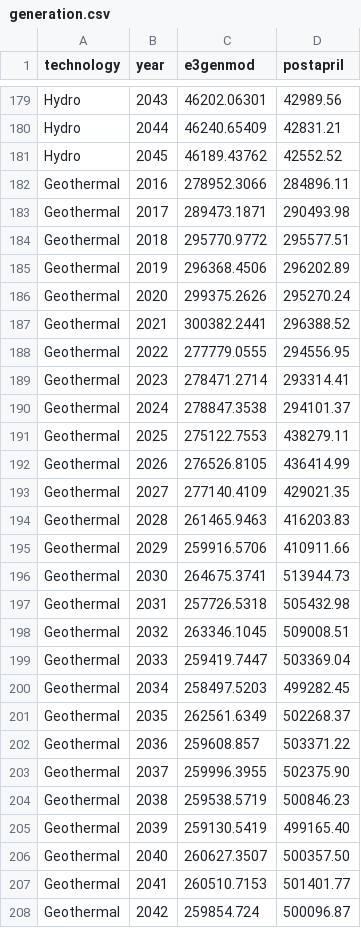
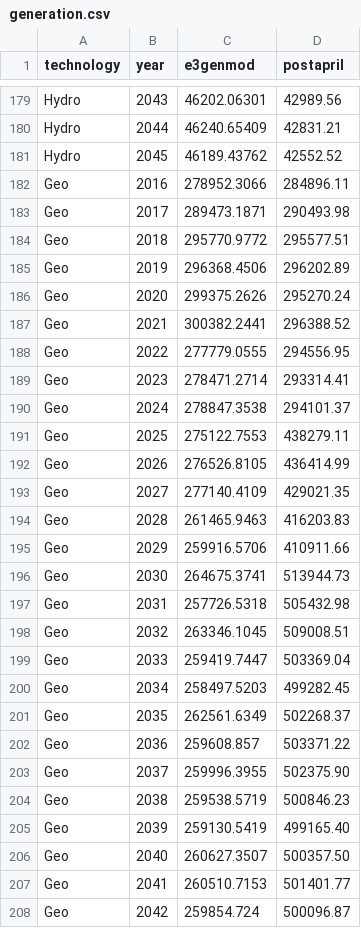
Before and after one commit to uhmlavalab/haven-table-map, a CSV file: data/bigisland/generation.csv, drawn as a sheet; only a part is shown, gaps mark what is left out; the diff covers the shown part only.

```diff
--- a/data/bigisland/generation.csv
+++ b/data/bigisland/generation.csv
@@ -181,28 +181,28 @@ Hydro,2044,46240.65409,42831.21
 Hydro,2045,46189.43762,42552.52
-Geothermal,2016,278952.3066,284896.11
-Geothermal,2017,289473.1871,290493.98
-Geothermal,2018,295770.9772,295577.51
-Geothermal,2019,296368.4506,296202.89
-Geothermal,2020,299375.2626,295270.24
-Geothermal,2021,300382.2441,296388.52
-Geothermal,2022,277779.0555,294556.95
-Geothermal,2023,278471.2714,293314.41
-Geothermal,2024,278847.3538,294101.37
-Geothermal,2025,275122.7553,438279.11
-Geothermal,2026,276526.8105,436414.99
-Geothermal,2027,277140.4109,429021.35
-Geothermal,2028,261465.9463,416203.83
-Geothermal,2029,259916.5706,410911.66
-Geothermal,2030,264675.3741,513944.73
-Geothermal,2031,257726.5318,505432.98
-Geothermal,2032,263346.1045,509008.51
-Geothermal,2033,259419.7447,503369.04
-Geothermal,2034,258497.5203,499282.45
-Geothermal,2035,262561.6349,502268.37
-Geothermal,2036,259608.857,503371.22
-Geothermal,2037,259996.3955,502375.90
-Geothermal,2038,259538.5719,500846.23
-Geothermal,2039,259130.5419,499165.40
-Geothermal,2040,260627.3507,500357.50
-Geothermal,2041,260510.7153,501401.77
-Geothermal,2042,259854.724,500096.87
+Geo,2016,278952.3066,284896.11
+Geo,2017,289473.1871,290493.98
+Geo,2018,295770.9772,295577.51
+Geo,2019,296368.4506,296202.89
+Geo,2020,299375.2626,295270.24
+Geo,2021,300382.2441,296388.52
+Geo,2022,277779.0555,294556.95
+Geo,2023,278471.2714,293314.41
+Geo,2024,278847.3538,294101.37
+Geo,2025,275122.7553,438279.11
+Geo,2026,276526.8105,436414.99
+Geo,2027,277140.4109,429021.35
+Geo,2028,261465.9463,416203.83
+Geo,2029,259916.5706,410911.66
+Geo,2030,264675.3741,513944.73
+Geo,2031,257726.5318,505432.98
+Geo,2032,263346.1045,509008.51
+Geo,2033,259419.7447,503369.04
+Geo,2034,258497.5203,499282.45
+Geo,2035,262561.6349,502268.37
+Geo,2036,259608.857,503371.22
+Geo,2037,259996.3955,502375.90
+Geo,2038,259538.5719,500846.23
+Geo,2039,259130.5419,499165.40
+Geo,2040,260627.3507,500357.50
+Geo,2041,260510.7153,501401.77
+Geo,2042,259854.724,500096.87
```
Also changed, not shown: 3 edited cells elsewhere in this file, data/bigisland/capacity.csv, data/maui/capacity.csv, 15 other files.
